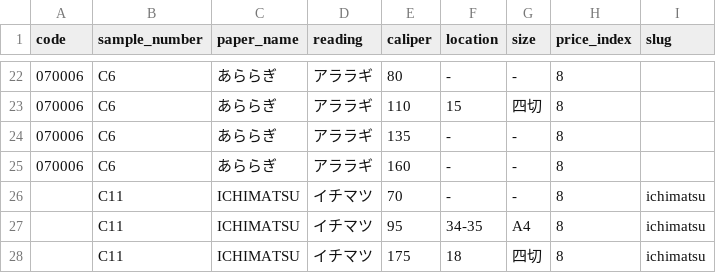
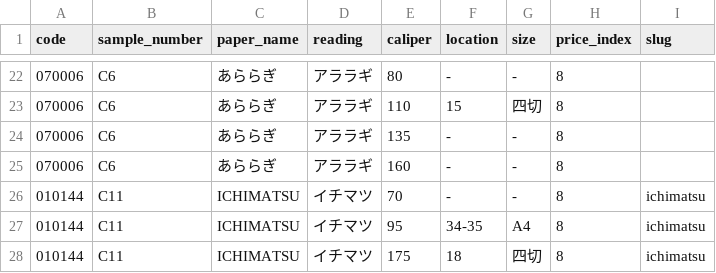
Before and after one commit to vellum-511/paper-search, a CSV file: data.csv, drawn as a sheet; only a part is shown, gaps mark what is left out.

Commit message:
Add files via upload

```diff
--- a/data.csv
+++ b/data.csv
@@ -25,4 +25,4 @@
 070006,C6,あららぎ,アララギ,160,-,-,8,
-,C11,ICHIMATSU,イチマツ,70,-,-,8,ichimatsu
-,C11,ICHIMATSU,イチマツ,95,34-35,A4,8,ichimatsu
-,C11,ICHIMATSU,イチマツ,175,18,四切,8,ichimatsu
+010144,C11,ICHIMATSU,イチマツ,70,-,-,8,ichimatsu
+010144,C11,ICHIMATSU,イチマツ,95,34-35,A4,8,ichimatsu
+010144,C11,ICHIMATSU,イチマツ,175,18,四切,8,ichimatsu
```
